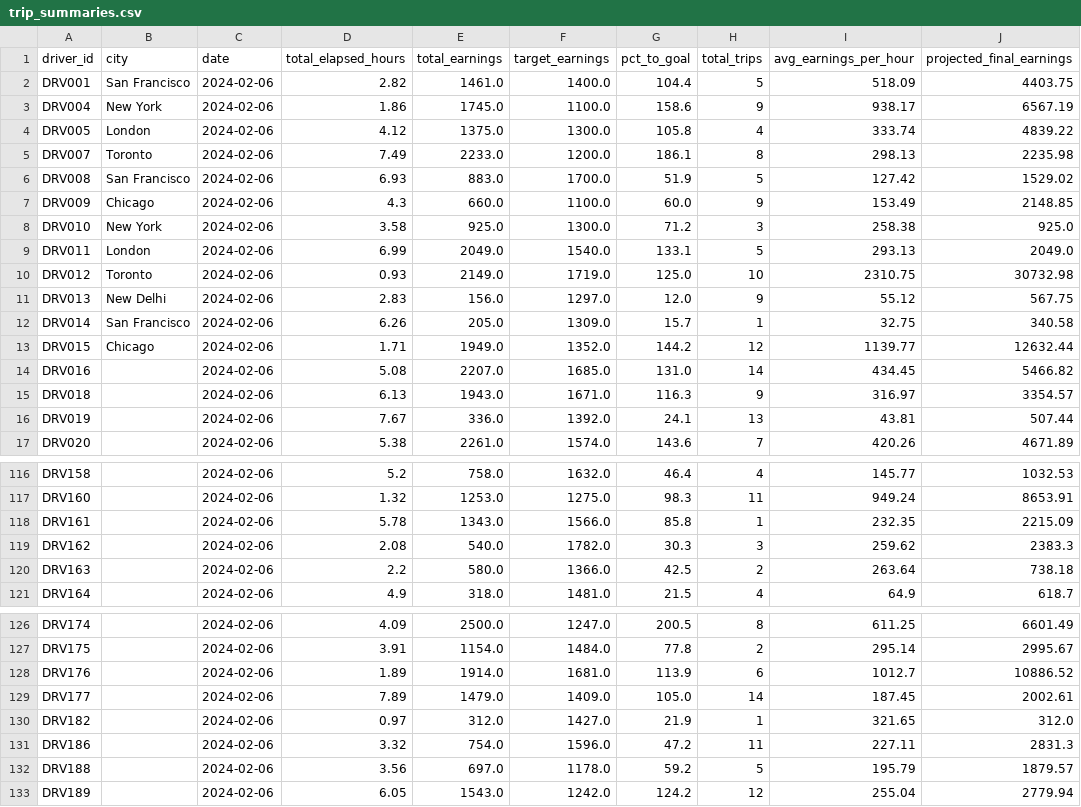
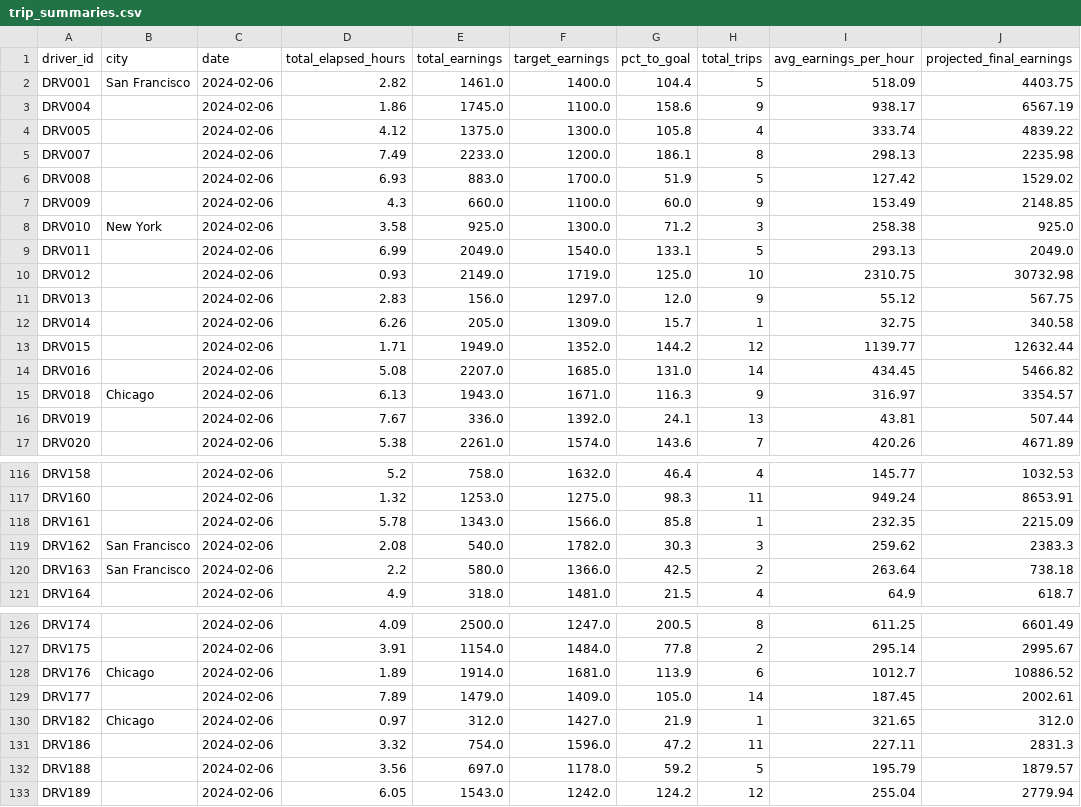
Before and after one commit to mishra-satyam531/driver-pulse, a CSV file: data/processed_outputs/trip_summaries.csv, drawn as a sheet; only a part is shown, gaps mark what is left out; the diff covers the shown part only; the diff names each change by its address in the sheet, - before the commit and + after, or states it on an @@ line.

```diff
--- a/data/processed_outputs/trip_summaries.csv
+++ b/data/processed_outputs/trip_summaries.csv
-B3 (city): New York
+B3 (city): (empty)
-B4 (city): London
+B4 (city): (empty)
-B5 (city): Toronto
+B5 (city): (empty)
-B6 (city): San Francisco
+B6 (city): (empty)
-B7 (city): Chicago
+B7 (city): (empty)
-B9 (city): London
+B9 (city): (empty)
-B10 (city): Toronto
+B10 (city): (empty)
-B11 (city): New Delhi
+B11 (city): (empty)
-B12 (city): San Francisco
+B12 (city): (empty)
-B13 (city): Chicago
+B13 (city): (empty)
-B15 (city): (empty)
+B15 (city): Chicago
-B119:B120 (city): (empty)
+B119:B120 (city): San Francisco
-B128 (city): (empty)
+B128 (city): Chicago
-B130 (city): (empty)
+B130 (city): Chicago
```
Also changed, not shown: 8 edited cells elsewhere in this file, 4 other files.
